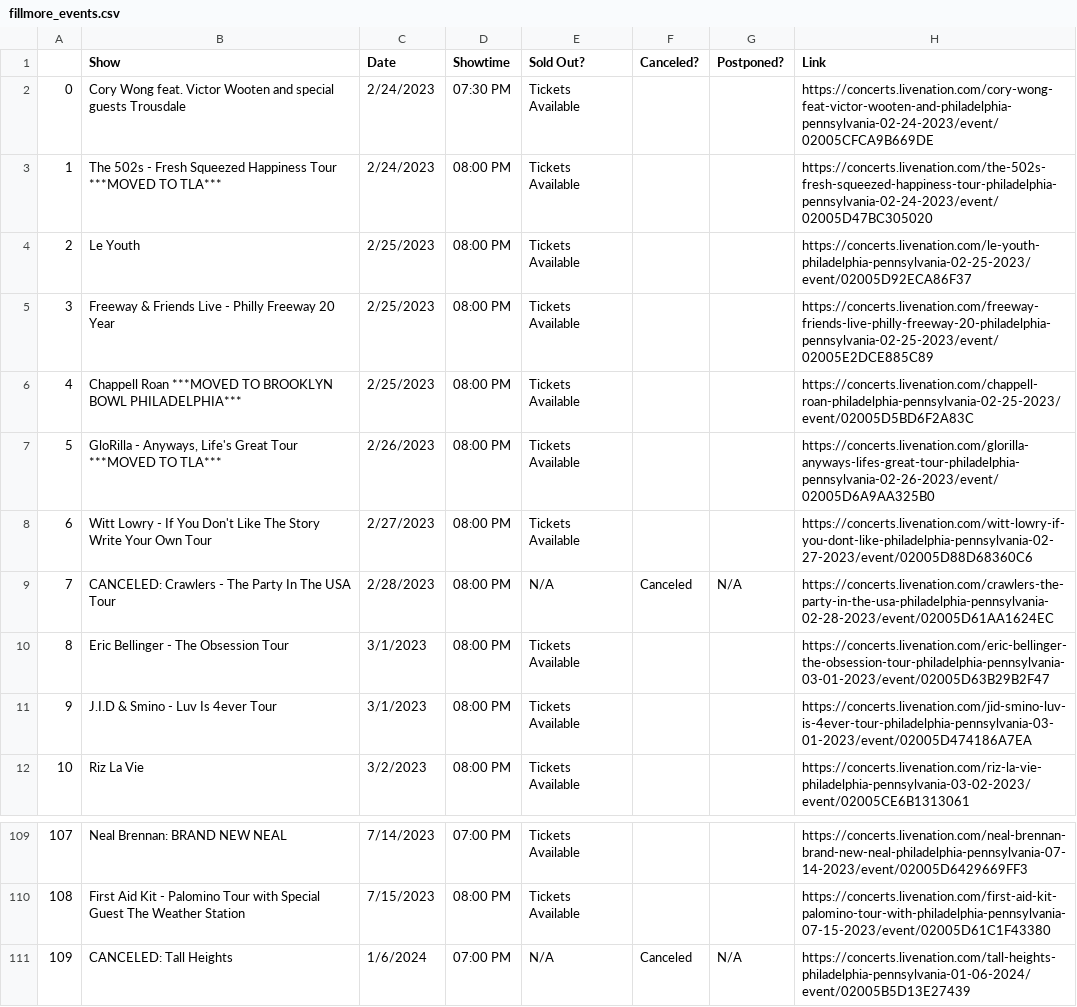
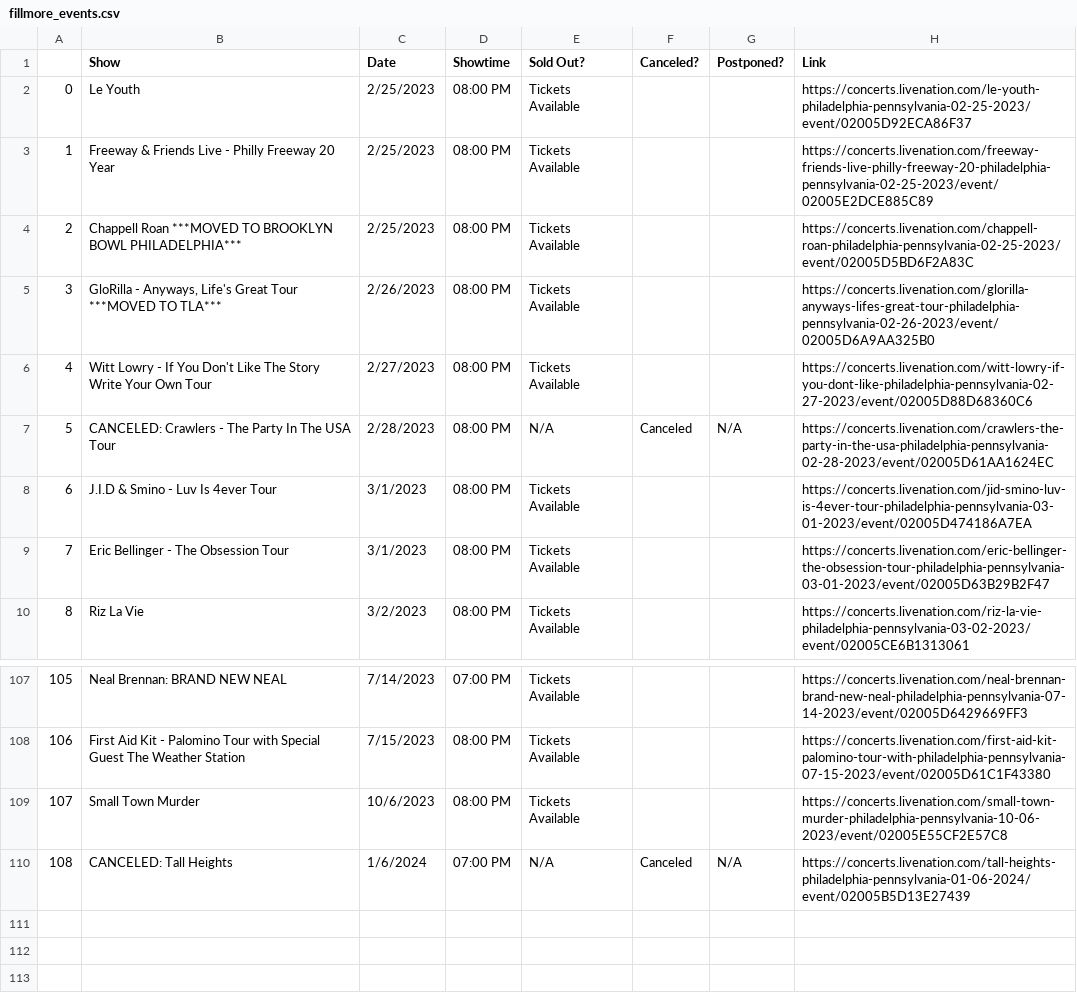
Before and after one commit to amandakreider/Concert-Calendars, a CSV file: csv/fillmore_events.csv, drawn as a sheet; only a part is shown, gaps mark what is left out; removed rows and columns are numbered as before the commit, all else as after; the diff names each change by its address in the sheet, - before the commit and + after, or states it on an @@ line.

Commit message:
Update Fillmore calendar

```diff
--- a/csv/fillmore_events.csv
+++ b/csv/fillmore_events.csv
-row 2: 0 | Cory Wong feat. Victor Wooten and special guests Trousdale | 2/24/2023 | 07:30 PM | Tickets Available |  |  | https://concerts.livenation.com/cory-wong-feat-victor-wooten-and-philadelphia-pennsylvania-02-24-2023/event/02005CFCA9B669DE
-row 3: 1 | The 502s - Fresh Squeezed Happiness Tour ***MOVED TO TLA*** | 2/24/2023 | 08:00 PM | Tickets Available |  |  | https://concerts.livenation.com/the-502s-fresh-squeezed-happiness-tour-philadelphia-pennsylvania-02-24-2023/event/02005D47BC305020
@@ column A renumbered from row 2 down @@
@@ row 11 moved to row 8: 6 @@
+row 109: 107 | Small Town Murder | 10/6/2023 | 08:00 PM | Tickets Available |  |  | https://concerts.livenation.com/small-town-murder-philadelphia-pennsylvania-10-06-2023/event/02005E55CF2E57C8
```
Also changed, not shown: 1 other file.
